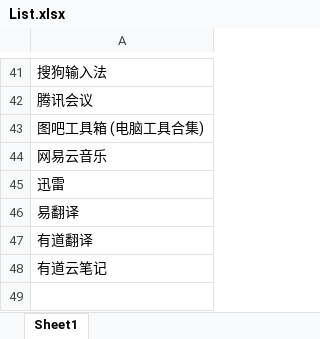
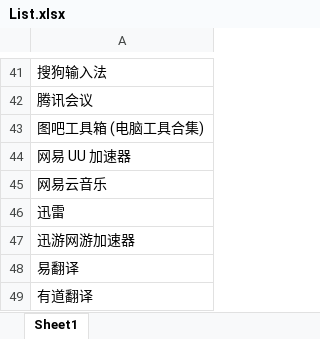
Before and after one commit to Lingggao/LGSRC, an Excel workbook: Documents/List.xlsx, sheet Sheet1, drawn as a sheet; only a part is shown, gaps mark what is left out; the shorter side is filled out with more unchanged rows; values as stored, in another font and other column widths than the file's, no borders; the diff names each change by its address in the sheet, - before the commit and + after, or states it on an @@ line.

```diff
--- a/Documents/List.xlsx (sheet Sheet1)
+++ b/Documents/List.xlsx (sheet Sheet1)
+row 44: 网易 UU 加速器
+row 47: 迅游网游加速器
```
Also changed, not shown: 4 other files.
